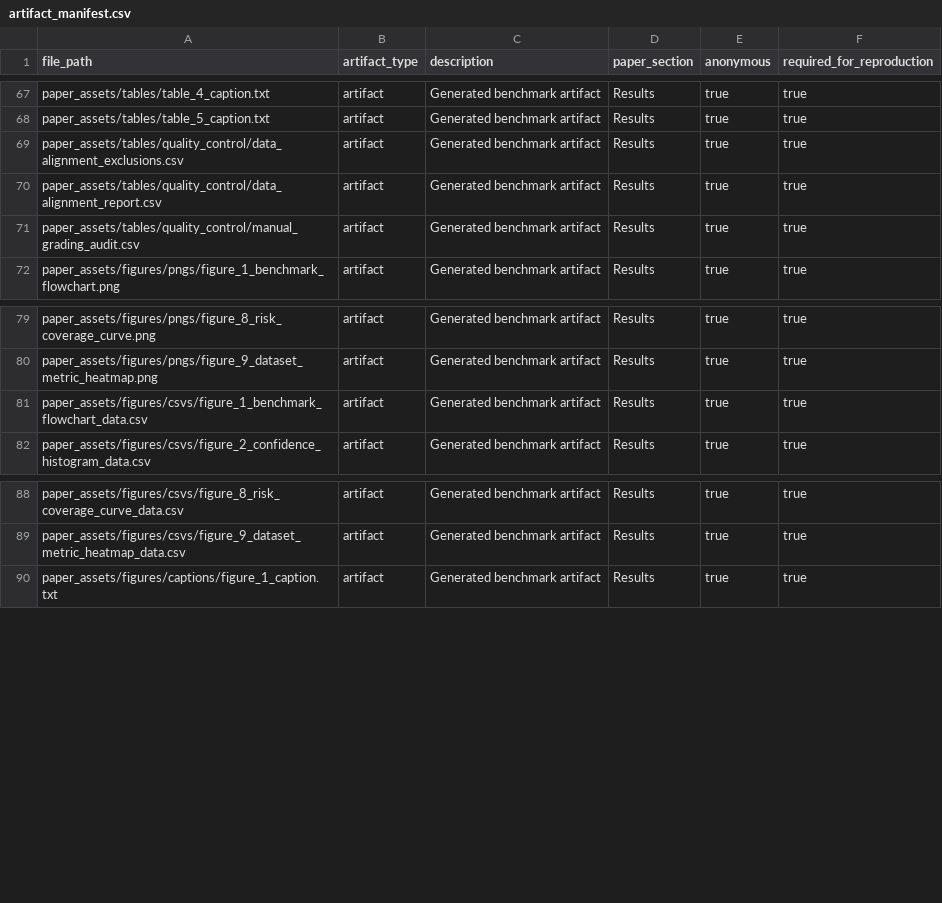
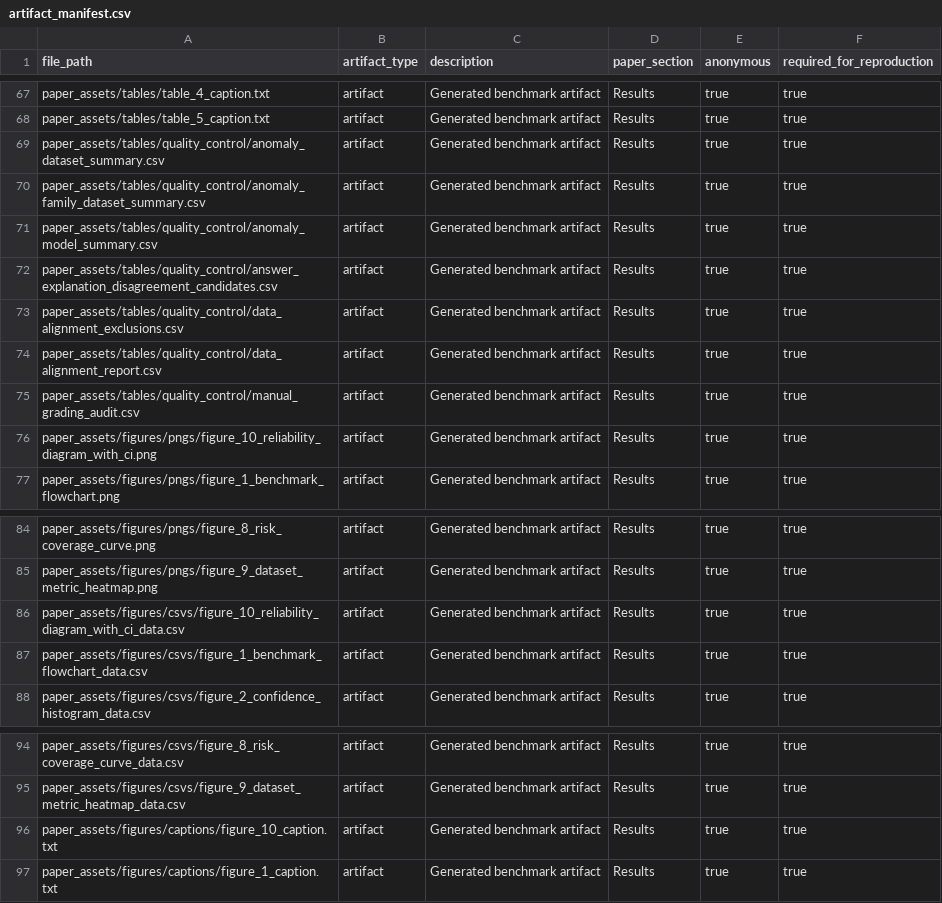
Before and after one commit to EdwardPalacci/Algoverse, a CSV file: documentation/research_notes/artifact_manifest.csv, drawn as a sheet; only a part is shown, gaps mark what is left out; the diff names each change by its address in the sheet, - before the commit and + after, or states it on an @@ line.

Commit message:
Improve figure clarity and add reliability CI figure

```diff
--- a/documentation/research_notes/artifact_manifest.csv
+++ b/documentation/research_notes/artifact_manifest.csv
+row 69: paper_assets/tables/quality_control/anomaly_dataset_summary.csv | artifact | Generated benchmark artifact | Results | true | true
+row 70: paper_assets/tables/quality_control/anomaly_family_dataset_summary.csv | artifact | Generated benchmark artifact | Results | true | true
+row 71: paper_assets/tables/quality_control/anomaly_model_summary.csv | artifact | Generated benchmark artifact | Results | true | true
+row 72: paper_assets/tables/quality_control/answer_explanation_disagreement_candidates.csv | artifact | Generated benchmark artifact | Results | true | true
+row 76: paper_assets/figures/pngs/figure_10_reliability_diagram_with_ci.png | artifact | Generated benchmark artifact | Results | true | true
+row 86: paper_assets/figures/csvs/figure_10_reliability_diagram_with_ci_data.csv | artifact | Generated benchmark artifact | Results | true | true
+row 96: paper_assets/figures/captions/figure_10_caption.txt | artifact | Generated benchmark artifact | Results | true | true
```
Also changed, not shown: 16 other files.
